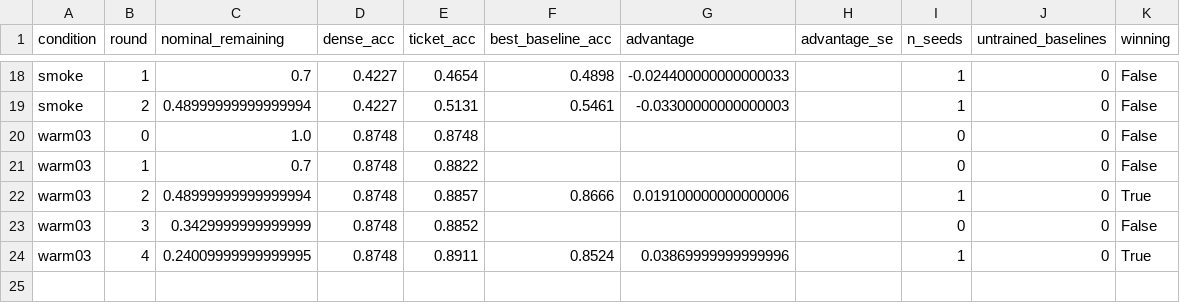
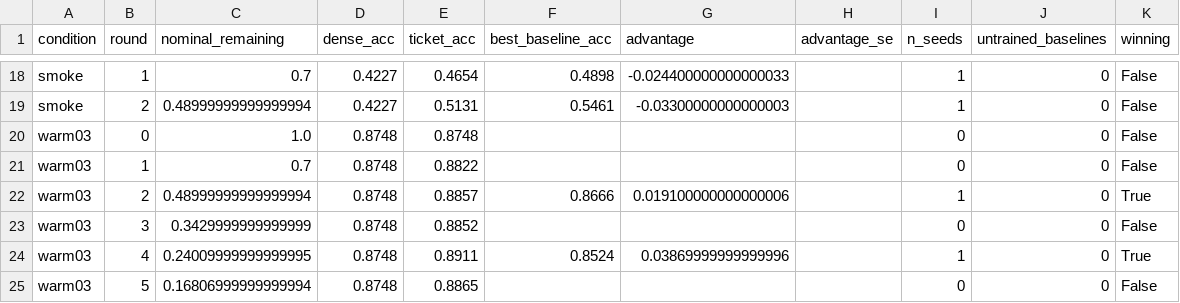
Before and after one commit to kneat2448/LTH-ML-final, a CSV file: results/ticket_advantage.csv, drawn as a sheet; only a part is shown, gaps mark what is left out.

```diff
--- a/results/ticket_advantage.csv
+++ b/results/ticket_advantage.csv
@@ -24 +24,2 @@ warm03,3,0.3429999999999999,0.8748,0.8852,,,,0,0,False
 warm03,4,0.24009999999999995,0.8748,0.8911,0.8524,0.03869999999999996,,1,0,True
+warm03,5,0.16806999999999994,0.8748,0.8865,,,,0,0,False
```
Also changed, not shown: results/summary.csv, 7 other files.
